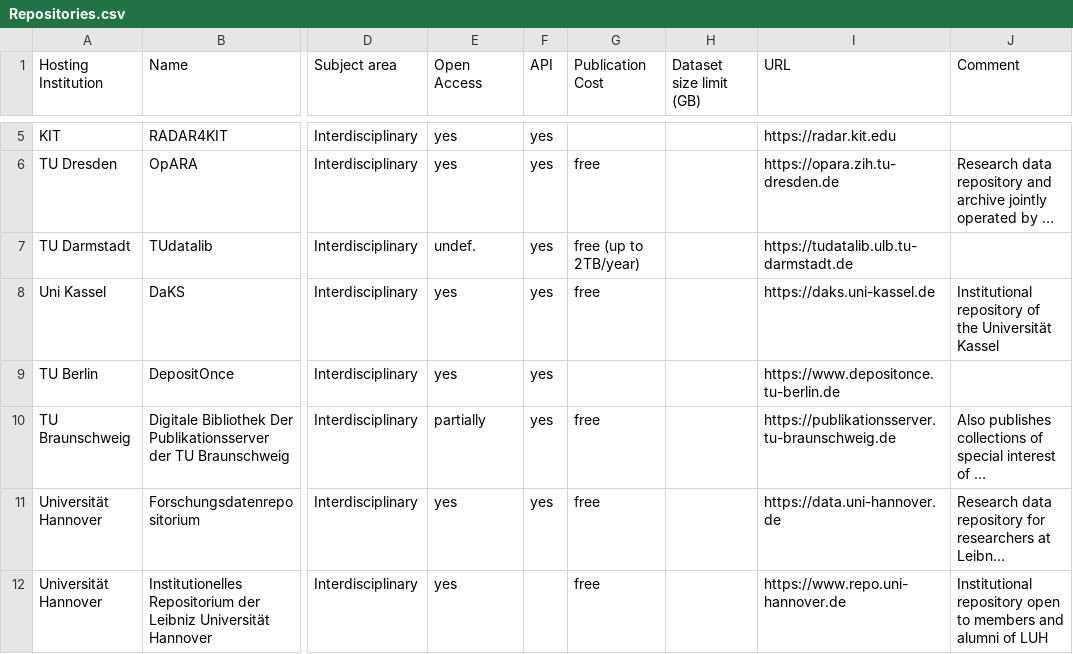
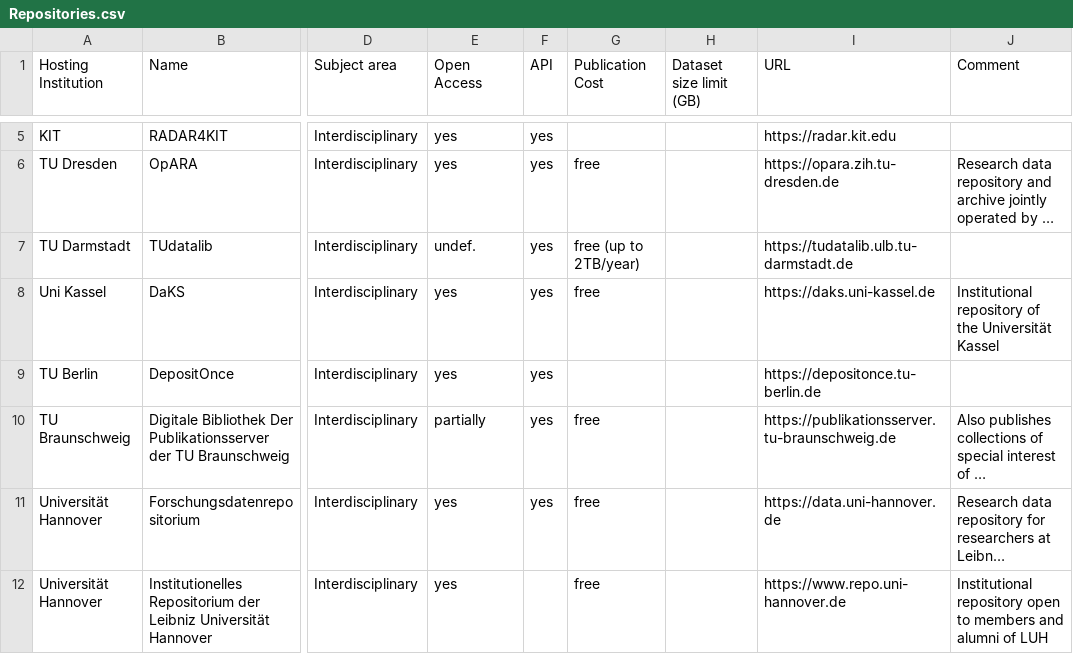
Before and after one commit to kit-data-manager/Data-Collections-Explorer, a CSV file: application/Repositories.csv, drawn as a sheet; only a part is shown, gaps mark what is left out; long unchanged cells end in …; the diff names each change by its address in the sheet, - before the commit and + after, or states it on an @@ line.

Commit message:
Update URL of DepositOnce repository

```diff
--- a/application/Repositories.csv
+++ b/application/Repositories.csv
-I9 (URL): https://www.depositonce.tu-berlin.de
+I9 (URL): https://depositonce.tu-berlin.de
```
Also changed, not shown: 1 other file.
